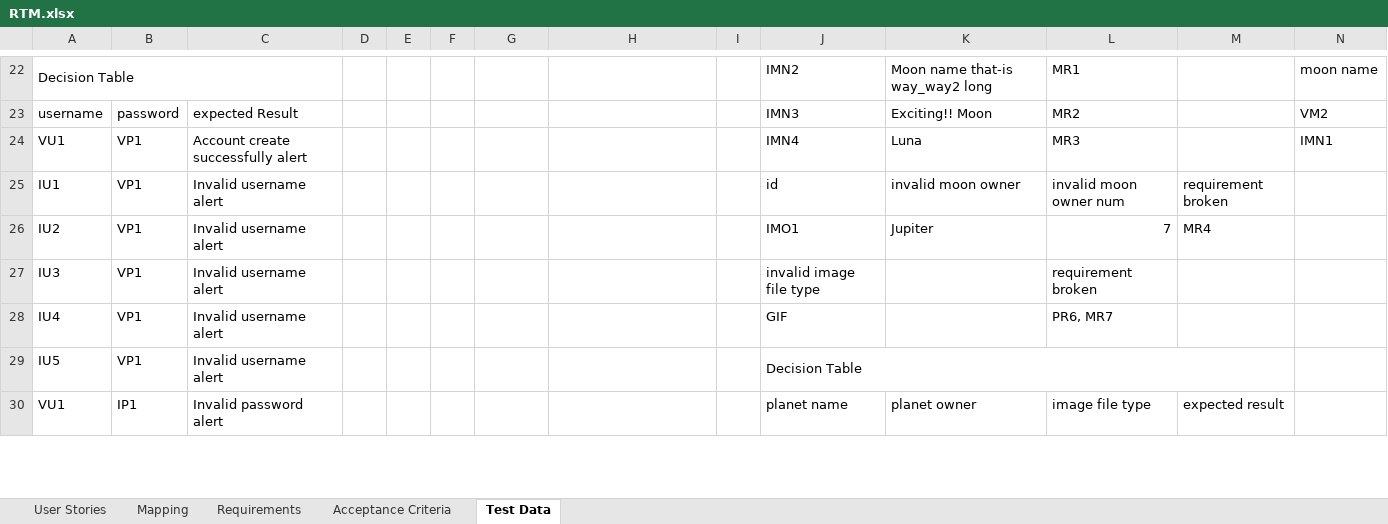
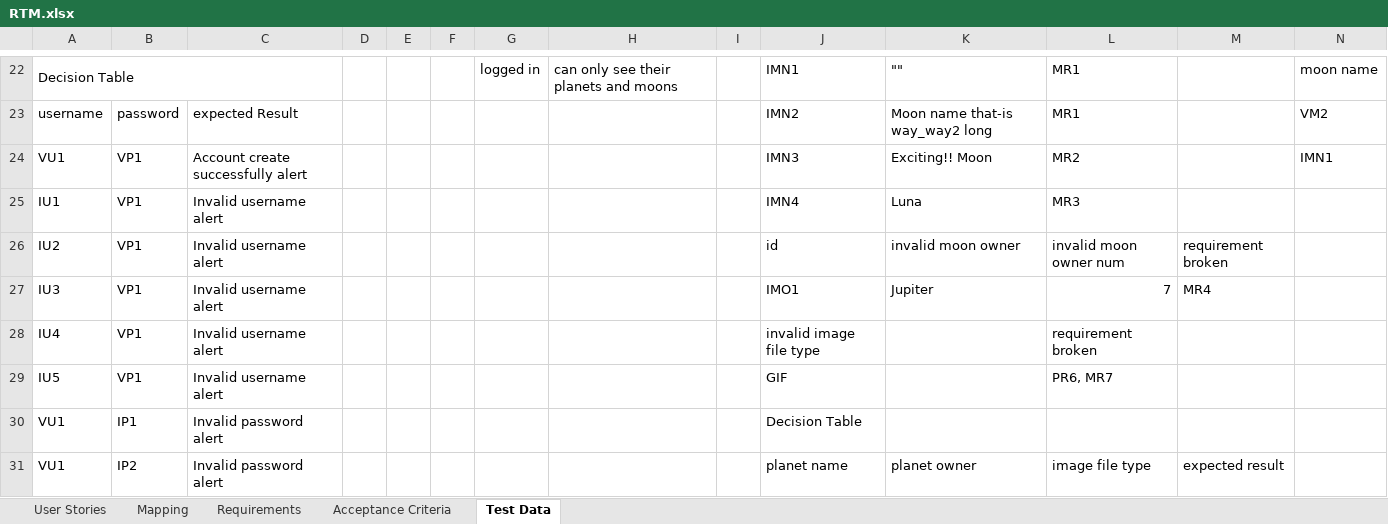
Before and after one commit to JakeTK06/Revature-Project2, an Excel workbook: RTM.xlsx, sheet Test Data, drawn as a sheet; only a part is shown, gaps mark what is left out; values as stored, in another font and other column widths than the file's, no cell formats; removed rows and columns are numbered as before the commit, all else as after; rows hold the shown columns only; the diff covers the shown part only; the diff names each change by its address in the sheet, - before the commit and + after, or states it on an @@ line.

```diff
--- a/RTM.xlsx (sheet Test Data)
+++ b/RTM.xlsx (sheet Test Data)
-G22: (empty)
+G22: logged in
-H22: (empty)
+H22: can only see their planets and moons
-J22: IMN2
+J22: IMN1
-K22: Moon name that-is way_way2 long
+K22: ""
-J23: IMN3
+J23: IMN2
-K23: Exciting!! Moon
+K23: Moon name that-is way_way2 long
-L23: MR2
+L23: MR1
-J24: IMN4
+J24: IMN3
-K24: Luna
+K24: Exciting!! Moon
-L24: MR3
+L24: MR2
+row 25: IU1 | VP1 | Invalid username alert |  |  |  |  |  |  | IMN4 | Luna | MR3
-A26: IU1
+A26: IU2
-A27: IU2
+A27: IU3
-A28: IU3
+A28: IU4
-A29: IU4
+A29: IU5
-row 29: IU5 | VP1 | Invalid username alert |  |  |  |  |  |  | Decision Table
+row 30: VU1 | IP1 | Invalid password alert |  |  |  |  |  |  | Decision Table
-B31: IP1
+B31: IP2
```
Also changed, not shown: 12 added rows, 65 edited cells and merged cells elsewhere in this sheet, sheet Acceptance Criteria, cell formats.
